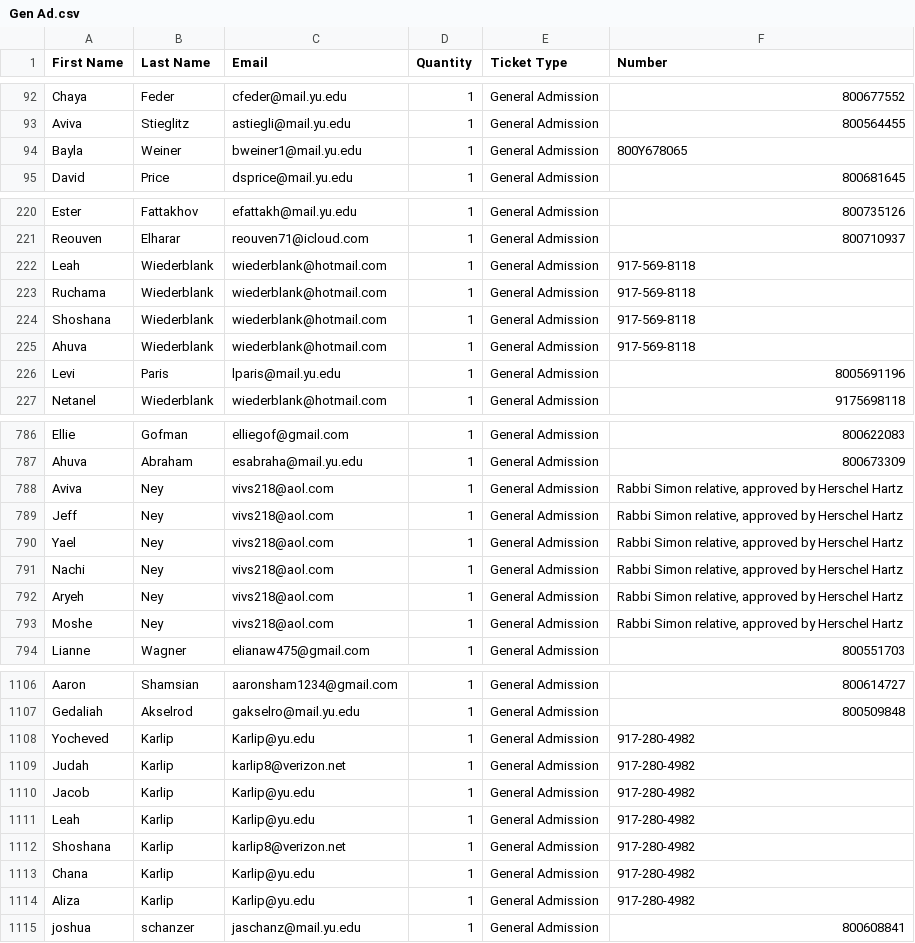
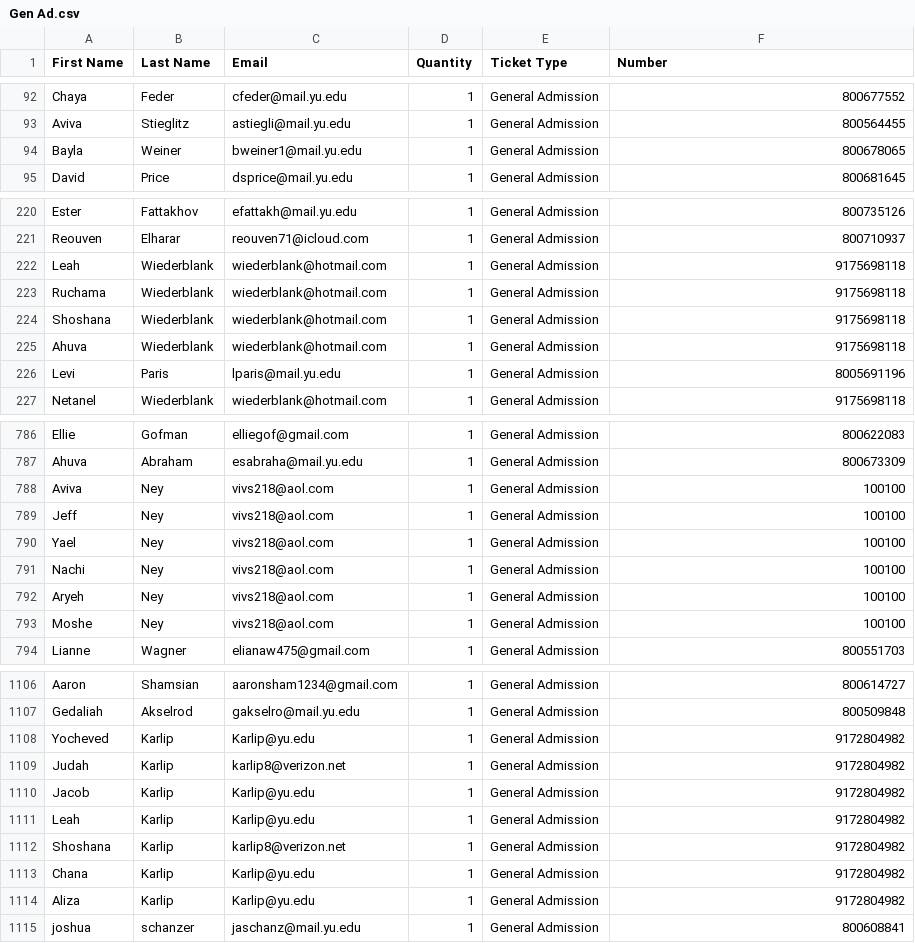
Before and after one commit to DovieSolo/DAV-5400, a CSV file: Gen Ad.csv, drawn as a sheet; only a part is shown, gaps mark what is left out; the diff covers the shown part only.

Commit message:
Add files via upload

```diff
--- a/Gen Ad.csv
+++ b/Gen Ad.csv
@@ -93,3 +93,3 @@ Chaya ,Feder ,cfeder@mail.yu.edu,1,General Admission,800677552
 Aviva,Stieglitz,astiegli@mail.yu.edu,1,General Admission,800564455
-Bayla,Weiner,bweiner1@mail.yu.edu,1,General Admission,800Y678065
+Bayla,Weiner,bweiner1@mail.yu.edu,1,General Admission,800678065
 David,Price,dsprice@mail.yu.edu,1,General Admission,800681645
@@ -221,6 +221,6 @@ Ester,Fattakhov,efattakh@mail.yu.edu,1,General Admission,800735126
 Reouven,Elharar,reouven71@icloud.com,1,General Admission,800710937
-Leah,Wiederblank,wiederblank@hotmail.com,1,General Admission,917-569-8118
-Ruchama,Wiederblank,wiederblank@hotmail.com,1,General Admission,917-569-8118
-Shoshana,Wiederblank,wiederblank@hotmail.com,1,General Admission,917-569-8118
-Ahuva,Wiederblank,wiederblank@hotmail.com,1,General Admission,917-569-8118
+Leah,Wiederblank,wiederblank@hotmail.com,1,General Admission,9175698118
+Ruchama,Wiederblank,wiederblank@hotmail.com,1,General Admission,9175698118
+Shoshana,Wiederblank,wiederblank@hotmail.com,1,General Admission,9175698118
+Ahuva,Wiederblank,wiederblank@hotmail.com,1,General Admission,9175698118
 Levi,Paris,lparis@mail.yu.edu,1,General Admission,8005691196
@@ -787,8 +787,8 @@ Ellie,Gofman,elliegof@gmail.com,1,General Admission,800622083
 Ahuva,Abraham,esabraha@mail.yu.edu,1,General Admission,800673309
-Aviva ,Ney,vivs218@aol.com,1,General Admission,"Rabbi Simon relative, approved by Herschel Hartz"
-Jeff,Ney,vivs218@aol.com,1,General Admission,"Rabbi Simon relative, approved by Herschel Hartz"
-Yael,Ney,vivs218@aol.com,1,General Admission,"Rabbi Simon relative, approved by Herschel Hartz"
-Nachi,Ney,vivs218@aol.com,1,General Admission,"Rabbi Simon relative, approved by Herschel Hartz"
-Aryeh,Ney,vivs218@aol.com,1,General Admission,"Rabbi Simon relative, approved by Herschel Hartz"
-Moshe ,Ney,vivs218@aol.com,1,General Admission,"Rabbi Simon relative, approved by Herschel Hartz"
+Aviva ,Ney,vivs218@aol.com,1,General Admission,100100
+Jeff,Ney,vivs218@aol.com,1,General Admission,100100
+Yael,Ney,vivs218@aol.com,1,General Admission,100100
+Nachi,Ney,vivs218@aol.com,1,General Admission,100100
+Aryeh,Ney,vivs218@aol.com,1,General Admission,100100
+Moshe ,Ney,vivs218@aol.com,1,General Admission,100100
 Lianne,Wagner,elianaw475@gmail.com,1,General Admission,800551703
@@ -1107,9 +1107,9 @@ Aaron,Shamsian,aaronsham1234@gmail.com,1,General Admission,800614727
 Gedaliah ,Akselrod ,gakselro@mail.yu.edu,1,General Admission,800509848
-Yocheved,Karlip,Karlip@yu.edu,1,General Admission,917-280-4982
-Judah,Karlip,karlip8@verizon.net,1,General Admission,917-280-4982
-Jacob,Karlip,Karlip@yu.edu,1,General Admission,917-280-4982
-Leah,Karlip,Karlip@yu.edu,1,General Admission,917-280-4982
-Shoshana,Karlip,karlip8@verizon.net,1,General Admission,917-280-4982
-Chana,Karlip,Karlip@yu.edu,1,General Admission,917-280-4982
-Aliza,Karlip,Karlip@yu.edu,1,General Admission,917-280-4982
+Yocheved,Karlip,Karlip@yu.edu,1,General Admission,9172804982
+Judah,Karlip,karlip8@verizon.net,1,General Admission,9172804982
+Jacob,Karlip,Karlip@yu.edu,1,General Admission,9172804982
+Leah,Karlip,Karlip@yu.edu,1,General Admission,9172804982
+Shoshana,Karlip,karlip8@verizon.net,1,General Admission,9172804982
+Chana,Karlip,Karlip@yu.edu,1,General Admission,9172804982
+Aliza,Karlip,Karlip@yu.edu,1,General Admission,9172804982
 joshua,schanzer,jaschanz@mail.yu.edu,1,General Admission,800608841
```
Also changed, not shown: 24 edited cells elsewhere in this file.
